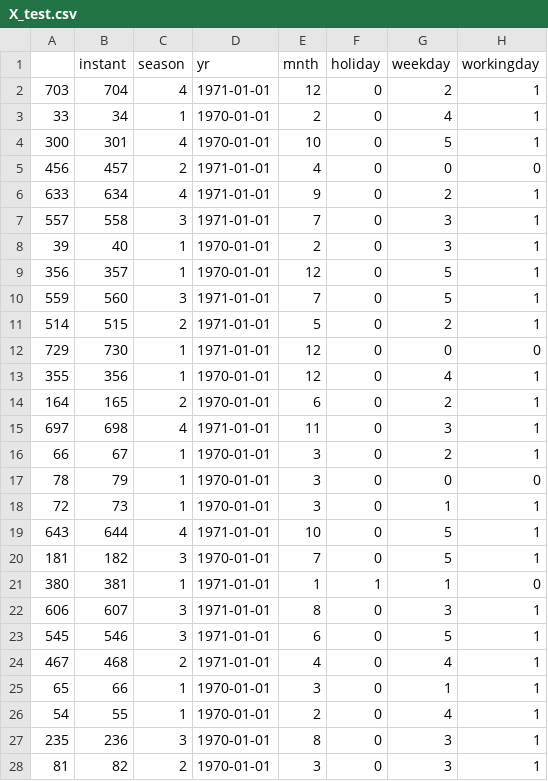
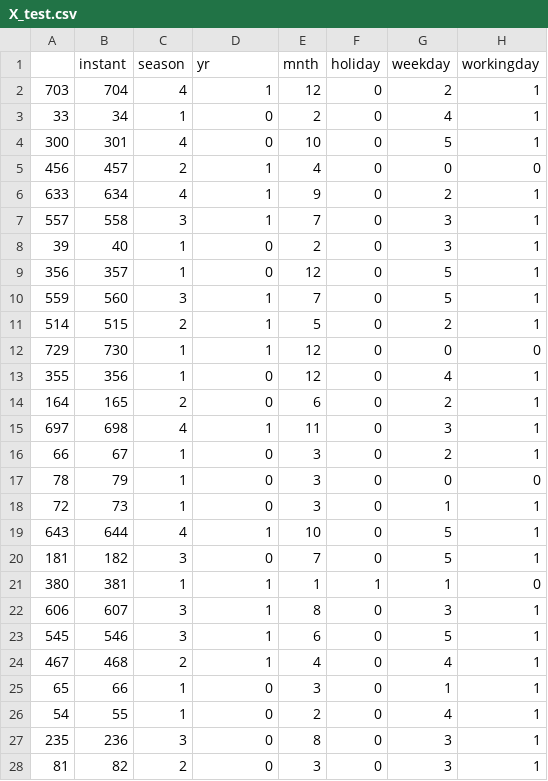
Before and after one commit to jorgenhw/DataSci-AU-24, a CSV file: nbs/class_02_JHW/group-x/data/X_test.csv, drawn as a sheet; only a part is shown; the diff covers the shown part only; the diff names each change by its address in the sheet, - before the commit and + after, or states it on an @@ line.

```diff
--- a/nbs/class_02_JHW/group-x/data/X_test.csv
+++ b/nbs/class_02_JHW/group-x/data/X_test.csv
-D2 (yr): 1971-01-01
+D2 (yr): 1
-D3:D4 (yr): 1970-01-01
+D3:D4 (yr): 0
-D5:D7 (yr): 1971-01-01
+D5:D7 (yr): 1
-D8:D9 (yr): 1970-01-01
+D8:D9 (yr): 0
-D10:D12 (yr): 1971-01-01
+D10:D12 (yr): 1
-D13:D14 (yr): 1970-01-01
+D13:D14 (yr): 0
-D15 (yr): 1971-01-01
+D15 (yr): 1
-D16:D18 (yr): 1970-01-01
+D16:D18 (yr): 0
-D19 (yr): 1971-01-01
+D19 (yr): 1
-D20 (yr): 1970-01-01
+D20 (yr): 0
-D21:D24 (yr): 1971-01-01
+D21:D24 (yr): 1
-D25:D28 (yr): 1970-01-01
+D25:D28 (yr): 0
```
Also changed, not shown: 120 edited cells elsewhere in this file, nbs/class_02_JHW/group-x/data/X_train.csv, nbs/class_02_JHW/group-x/data/X_val.csv, 3 other files.
